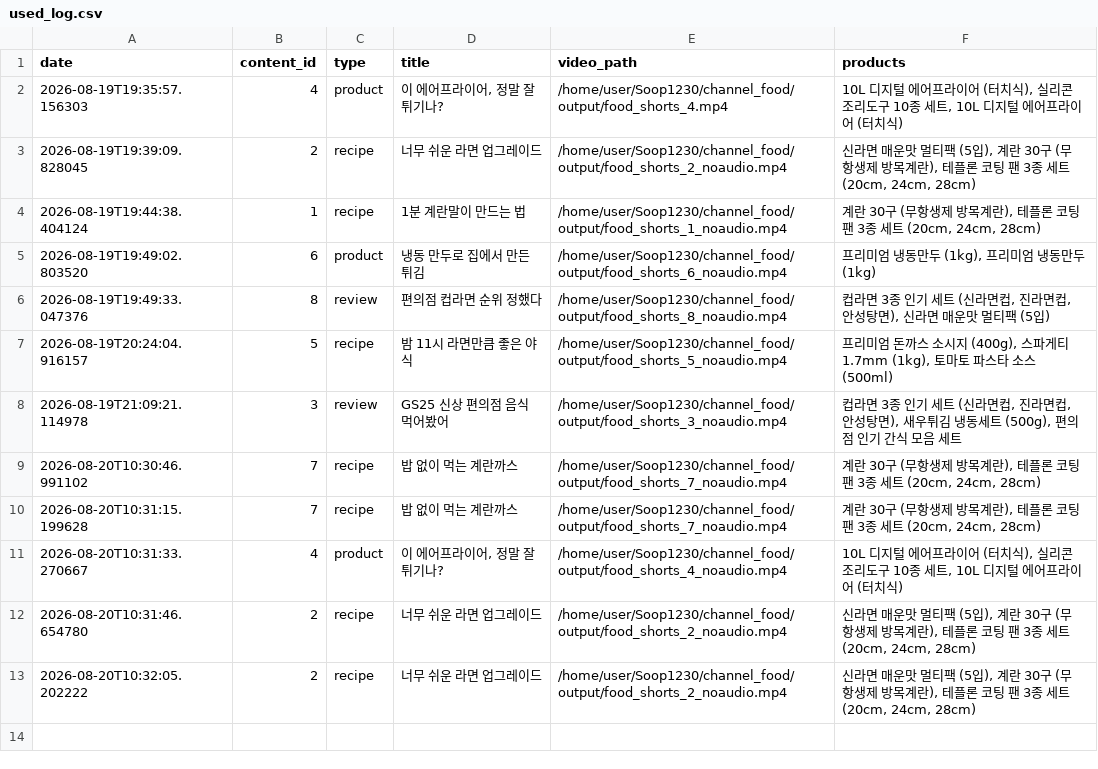
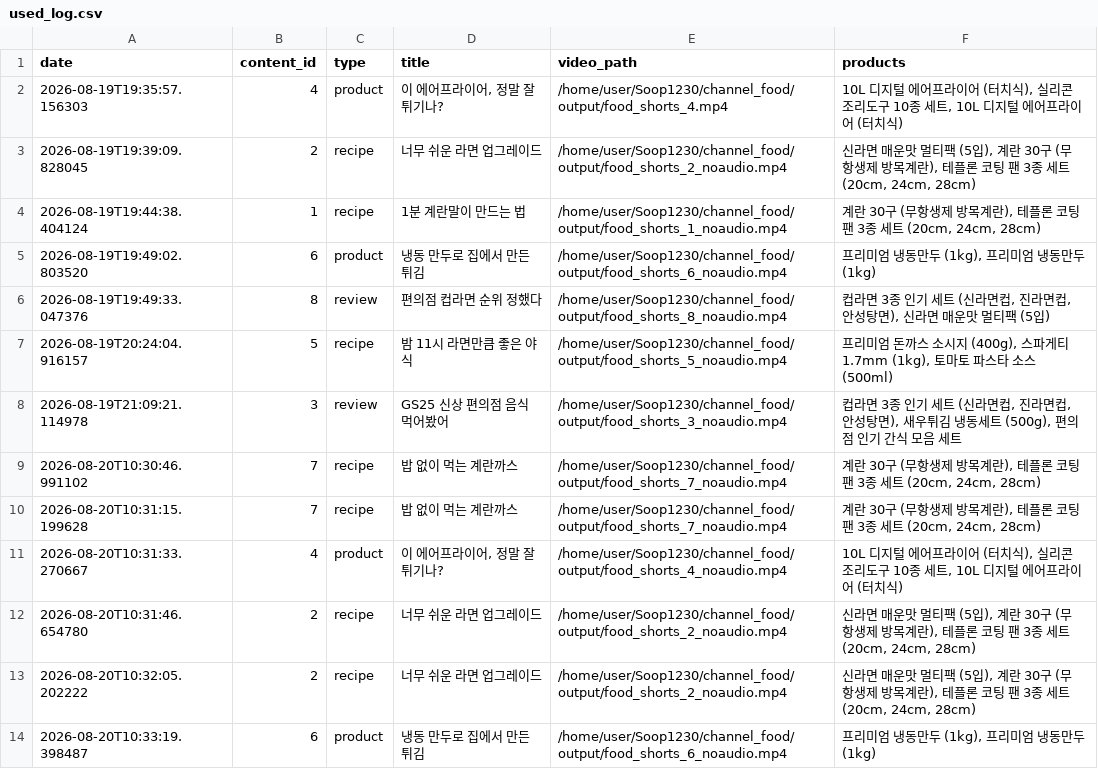
Before and after one commit to 1230-png/Soop1230, a CSV file: channel_food/used_log.csv, drawn as a sheet; the diff names each change by its address in the sheet, - before the commit and + after, or states it on an @@ line.

```diff
--- a/channel_food/used_log.csv
+++ b/channel_food/used_log.csv
+row 14: 2026-08-20T10:33:19.398487 | 6 | product | 냉동 만두로 집에서 만든 튀김 | /home/user/Soop1230/channel_food/output/food_shorts_6_noaudio.mp4 | 프리미엄 냉동만두 (1kg), 프리미엄 냉동만두 (1kg)
```
